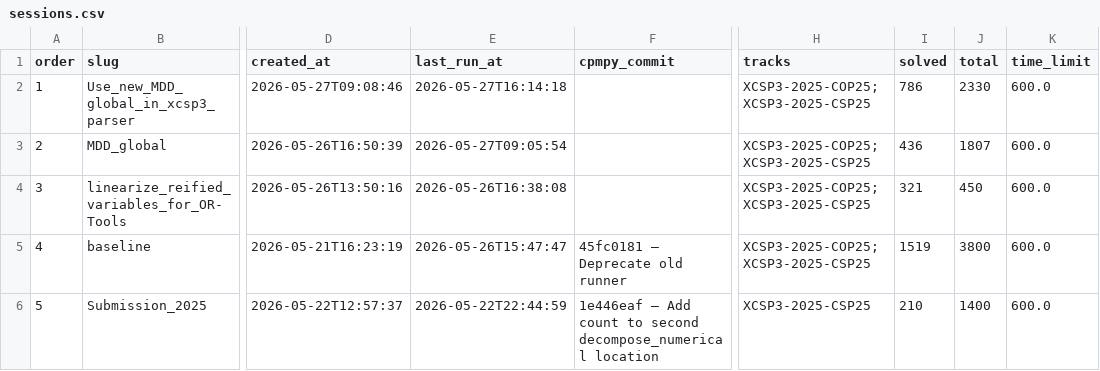
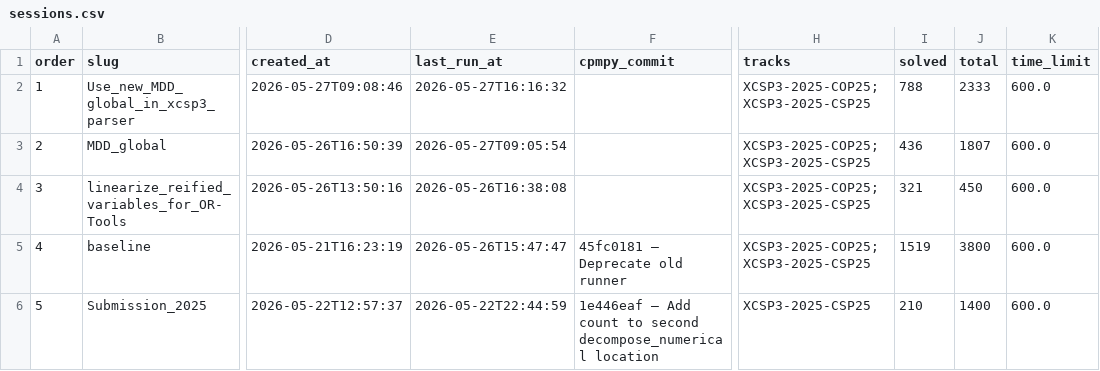
Before and after one commit to ThomSerg/CPMpy-XCSP26-Benchmarks, a CSV file: src/data/sessions.csv, drawn as a sheet; only a part is shown, gaps mark what is left out; the diff names each change by its address in the sheet, - before the commit and + after, or states it on an @@ line.

```diff
--- a/src/data/sessions.csv
+++ b/src/data/sessions.csv
-E2 (last_run_at): 2026-05-27T16:14:18
+E2 (last_run_at): 2026-05-27T16:16:32
-I2 (solved): 786
+I2 (solved): 788
-J2 (total): 2330
+J2 (total): 2333
```
Also changed, not shown: src/data/solver_summary.csv, 7 other files.
